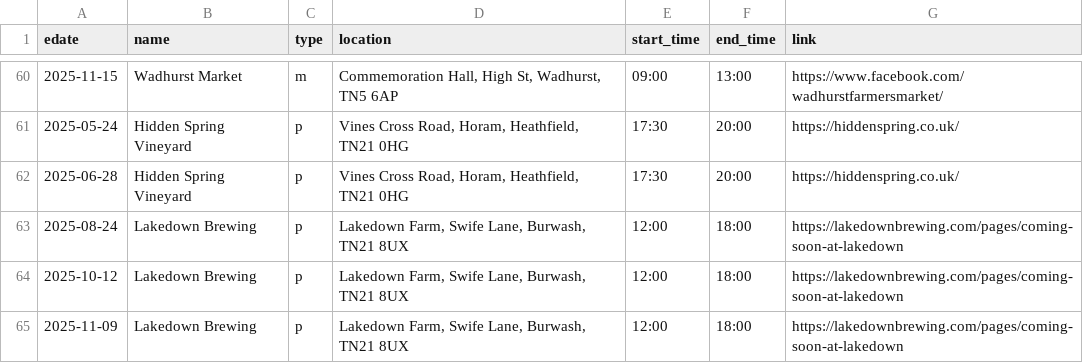
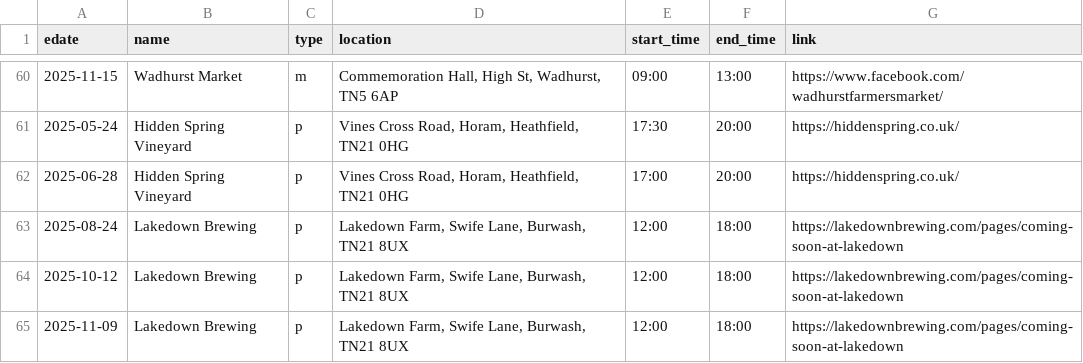
Before and after one commit to sela/amthuc-viet, a CSV file: _data/event.csv, drawn as a sheet; only a part is shown, gaps mark what is left out.

Commit message:
Update event.csv

```diff
--- a/_data/event.csv
+++ b/_data/event.csv
@@ -61,3 +61,3 @@ edate,name,type,location,start_time,end_time,link
 2025-05-24,"Hidden Spring Vineyard",p,"Vines Cross Road, Horam, Heathfield, TN21 0HG","17:30","20:00","https://hiddenspring.co.uk/"
-2025-06-28,"Hidden Spring Vineyard",p,"Vines Cross Road, Horam, Heathfield, TN21 0HG","17:30","20:00","https://hiddenspring.co.uk/"
+2025-06-28,"Hidden Spring Vineyard",p,"Vines Cross Road, Horam, Heathfield, TN21 0HG","17:00","20:00","https://hiddenspring.co.uk/"
 2025-08-24,"Lakedown Brewing",p,"Lakedown Farm, Swife Lane, Burwash, TN21 8UX","12:00","18:00","https://lakedownbrewing.com/pages/coming-soon-at-lakedown"
```
